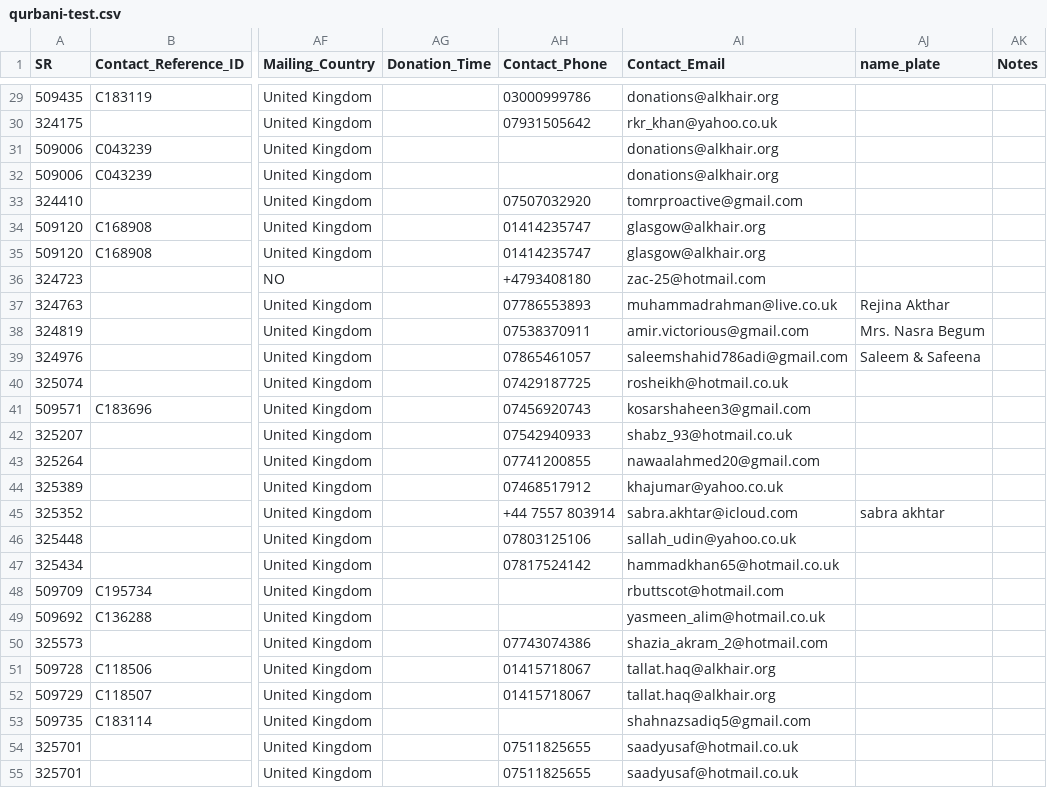
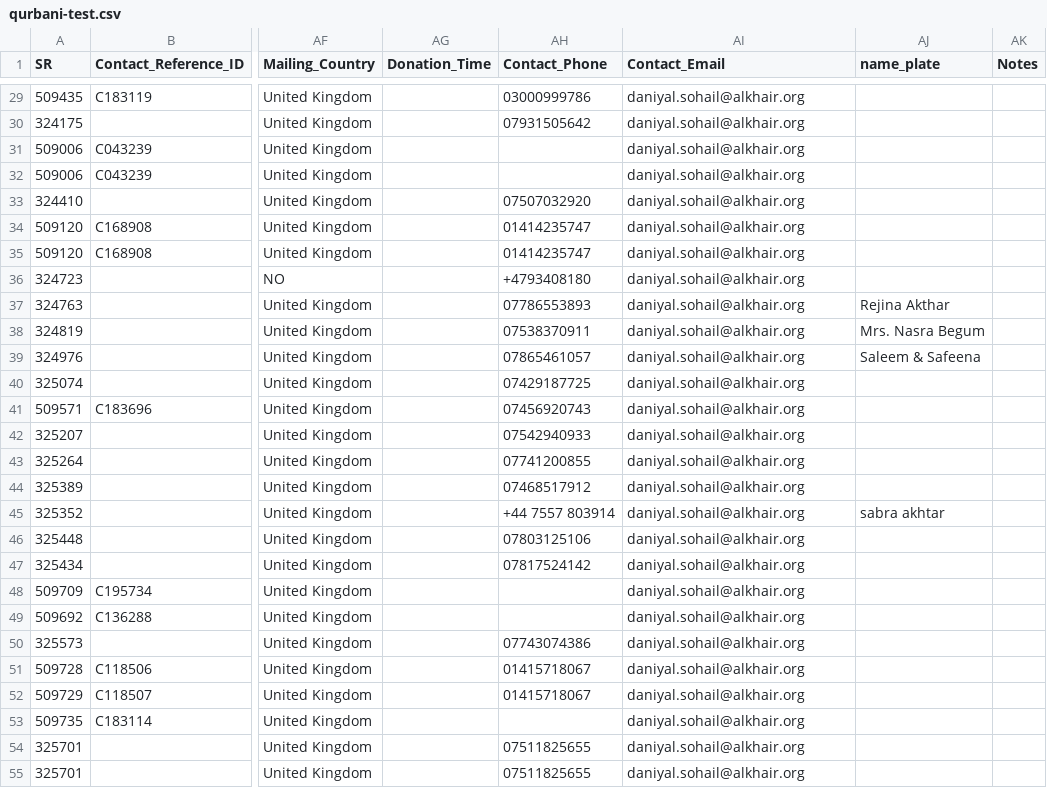
Before and after one commit to daniyalsohail0/qurbani-api, a CSV file: qurbani-test.csv, drawn as a sheet; only a part is shown, gaps mark what is left out; the diff covers the shown part only; the diff names each change by its address in the sheet, - before the commit and + after, or states it on an @@ line.

```diff
--- a/qurbani-test.csv
+++ b/qurbani-test.csv
-AI29 (Contact_Email): donations@alkhair.org
+AI29 (Contact_Email): daniyal.sohail@alkhair.org
-AI30 (Contact_Email): rkr_khan@yahoo.co.uk
+AI30 (Contact_Email): daniyal.sohail@alkhair.org
-AI31:AI32 (Contact_Email): donations@alkhair.org
+AI31:AI32 (Contact_Email): daniyal.sohail@alkhair.org
-AI33 (Contact_Email): tomrproactive@gmail.com
+AI33 (Contact_Email): daniyal.sohail@alkhair.org
-AI34:AI35 (Contact_Email): glasgow@alkhair.org
+AI34:AI35 (Contact_Email): daniyal.sohail@alkhair.org
-AI36 (Contact_Email): zac-25@hotmail.com
+AI36 (Contact_Email): daniyal.sohail@alkhair.org
-AI37 (Contact_Email): muhammadrahman@live.co.uk
+AI37 (Contact_Email): daniyal.sohail@alkhair.org
-AI38 (Contact_Email): amir.victorious@gmail.com
+AI38 (Contact_Email): daniyal.sohail@alkhair.org
-AI39 (Contact_Email): saleemshahid786adi@gmail.com
+AI39 (Contact_Email): daniyal.sohail@alkhair.org
-AI40 (Contact_Email): rosheikh@hotmail.co.uk
+AI40 (Contact_Email): daniyal.sohail@alkhair.org
-AI41 (Contact_Email): kosarshaheen3@gmail.com
+AI41 (Contact_Email): daniyal.sohail@alkhair.org
-AI42 (Contact_Email): shabz_93@hotmail.co.uk
+AI42 (Contact_Email): daniyal.sohail@alkhair.org
-AI43 (Contact_Email): nawaalahmed20@gmail.com
+AI43 (Contact_Email): daniyal.sohail@alkhair.org
-AI44 (Contact_Email): khajumar@yahoo.co.uk
+AI44 (Contact_Email): daniyal.sohail@alkhair.org
-AI45 (Contact_Email): sabra.akhtar@icloud.com
+AI45 (Contact_Email): daniyal.sohail@alkhair.org
-AI46 (Contact_Email): sallah_udin@yahoo.co.uk
+AI46 (Contact_Email): daniyal.sohail@alkhair.org
-AI47 (Contact_Email): hammadkhan65@hotmail.co.uk
+AI47 (Contact_Email): daniyal.sohail@alkhair.org
-AI48 (Contact_Email): rbuttscot@hotmail.com
+AI48 (Contact_Email): daniyal.sohail@alkhair.org
-AI49 (Contact_Email): yasmeen_alim@hotmail.co.uk
+AI49 (Contact_Email): daniyal.sohail@alkhair.org
-AI50 (Contact_Email): shazia_akram_2@hotmail.com
+AI50 (Contact_Email): daniyal.sohail@alkhair.org
-AI51:AI52 (Contact_Email): tallat.haq@alkhair.org
+AI51:AI52 (Contact_Email): daniyal.sohail@alkhair.org
-AI53 (Contact_Email): shahnazsadiq5@gmail.com
+AI53 (Contact_Email): daniyal.sohail@alkhair.org
-AI54:AI55 (Contact_Email): saadyusaf@hotmail.co.uk
+AI54:AI55 (Contact_Email): daniyal.sohail@alkhair.org
```
Also changed, not shown: 172 edited cells elsewhere in this file, 14 other files.
